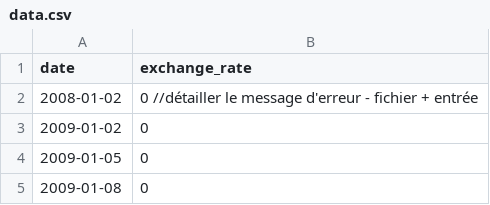
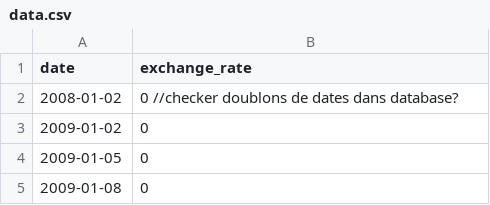
Before and after one commit to subrandt/Piscine_CPP, a CSV file: cpp09/ex00/data.csv, drawn as a sheet; only a part is shown.

```diff
--- a/cpp09/ex00/data.csv
+++ b/cpp09/ex00/data.csv
@@ -1,3 +1,3 @@
 date,exchange_rate
-2008-01-02,0 //détailler le message d'erreur - fichier + entrée
+2008-01-02,0 //checker doublons de dates dans database?
 2009-01-02,0
```
Also changed, not shown: 3 other files.
